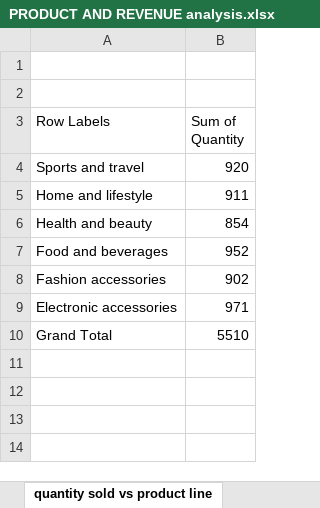
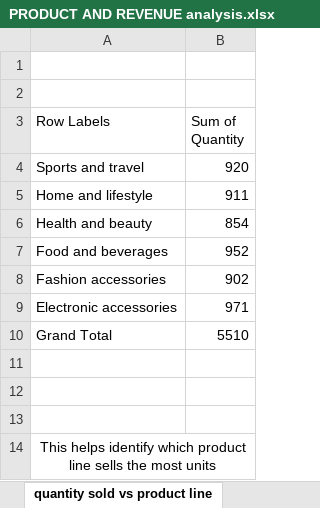
Before and after one commit to Tee4tosin/Day_six_bootcamp, an Excel workbook: PRODUCT AND REVENUE analysis.xlsx, sheet quantity sold vs product line, drawn as a sheet; values as stored, in another font and other column widths than the file's, no borders; charts and pictures not drawn; the diff names each change by its address in the sheet, - before the commit and + after, or states it on an @@ line.

```diff
--- a/PRODUCT AND REVENUE analysis.xlsx (sheet quantity sold vs product line)
+++ b/PRODUCT AND REVENUE analysis.xlsx (sheet quantity sold vs product line)
+row 11: (empty)
+row 12: (empty)
+row 13: (empty)
+row 14: This helps identify which product line sells the most units
```
Also changed, not shown: sheet productline vs highest avg sale, sheet perfor of each branch vs produc, sheet popular product line, sheet productline with higest revenue, charts or pictures.
